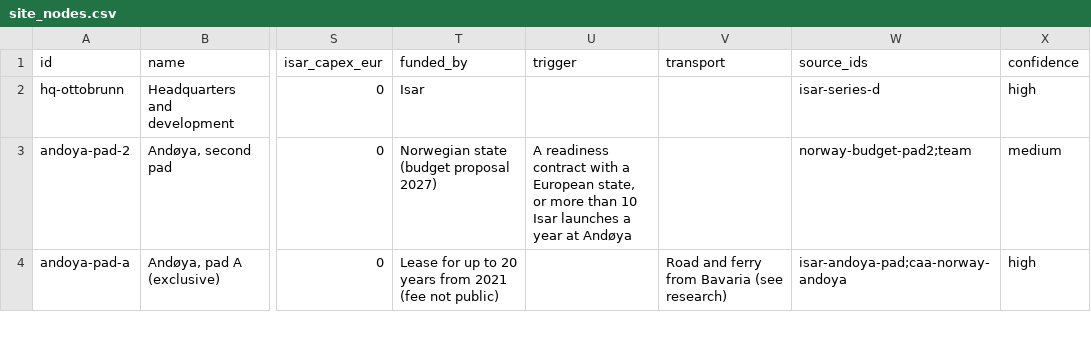
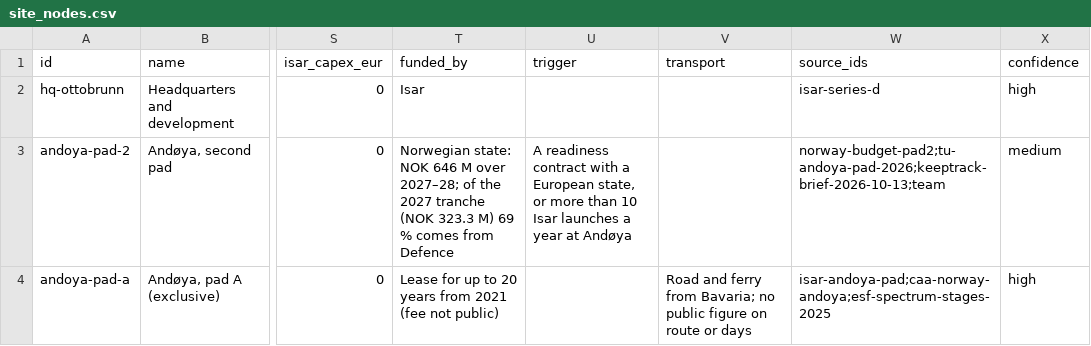
Before and after one commit to wagner-nils/stern-hackathon, a CSV file: warehouse/seed/site_nodes.csv, drawn as a sheet; only a part is shown, gaps mark what is left out; the diff covers the shown part only; the diff names each change by its address in the sheet, - before the commit and + after, or states it on an @@ line.

```diff
--- a/warehouse/seed/site_nodes.csv
+++ b/warehouse/seed/site_nodes.csv
-T3 (funded_by): Norwegian state (budget proposal 2027)
+T3 (funded_by): Norwegian state: NOK 646 M over 2027–28; of the 2027 tranche (NOK 323.3 M) 69 % comes from Defence
-W3 (source_ids): norway-budget-pad2;team
+W3 (source_ids): norway-budget-pad2;tu-andoya-pad-2026;keeptrack-brief-2026-10-13;team
-V4 (transport): …ferry from Bavaria (see research)
+V4 (transport): …ferry from Bavaria; no public figure on route or days
-W4 (source_ids): isar-andoya-pad;caa-norway-andoya
+W4 (source_ids): isar-andoya-pad;caa-norway-andoya;esf-spectrum-stages-2025
```
Also changed, not shown: 12 edited cells elsewhere in this file, warehouse/seed/facts.csv, warehouse/seed/metrics.csv, 2 other files.
